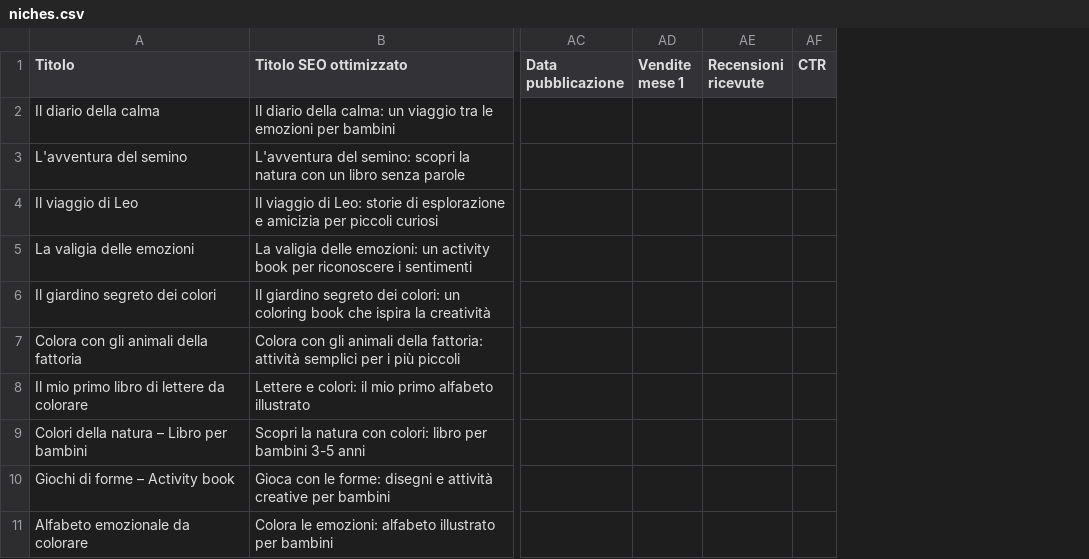
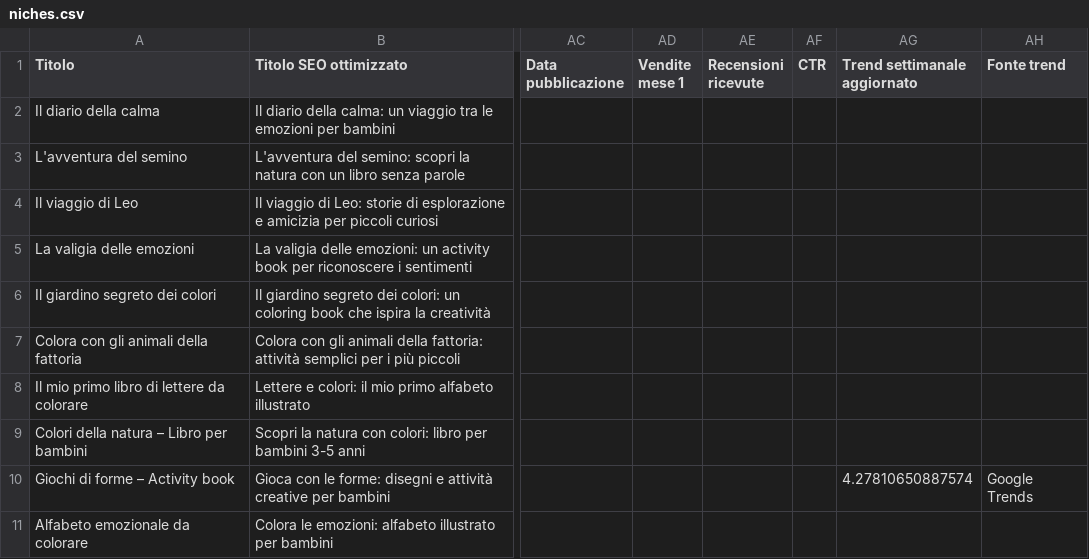
Before and after one commit to Pierluigi-De-Palo/CSV-editoriali-per-GPT, a CSV file: niches.csv, drawn as a sheet; only a part is shown, gaps mark what is left out; the diff names each change by its address in the sheet, - before the commit and + after, or states it on an @@ line.

```diff
--- a/niches.csv
+++ b/niches.csv
+column AG (Trend settimanale aggiornato), row 10: 4.27810650887574
+column AH (Fonte trend), row 10: Google Trends
```
